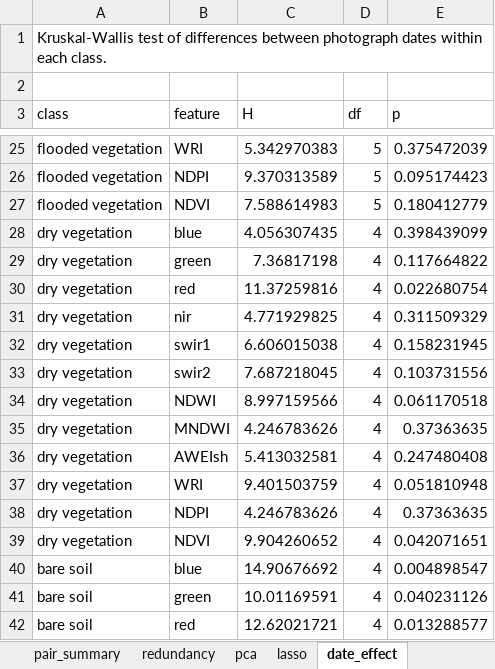
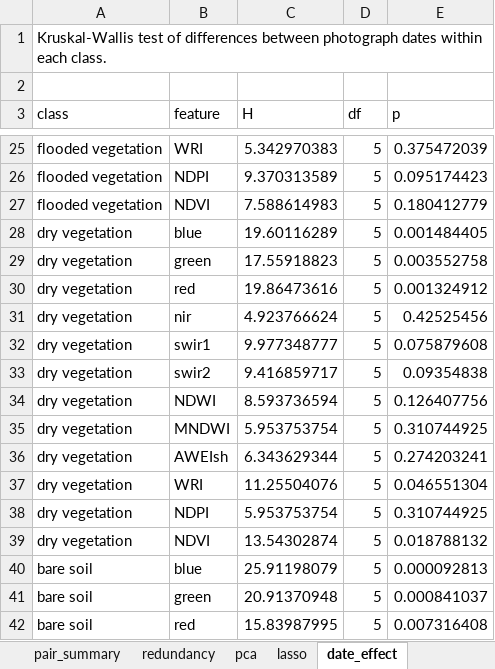
Before and after one commit to seamusrobertmurphy/mapping-wetland-inundation-lake-chilwa, an Excel workbook: 03.outputs/TABLES/training_points_chilwa_2012_diagnostics.xlsx, sheet date_effect, drawn as a sheet; only a part is shown, gaps mark what is left out; values as stored, in another font and other column widths than the file's, no borders; the diff covers the shown part only; the diff names each change by its address in the sheet, - before the commit and + after, or states it on an @@ line.

Commit message:
Add 34 dry vegetation and bare soil training points so each class has five to seven points per photograph date

```diff
--- a/03.outputs/TABLES/training_points_chilwa_2012_diagnostics.xlsx (sheet date_effect)
+++ b/03.outputs/TABLES/training_points_chilwa_2012_diagnostics.xlsx (sheet date_effect)
-C28 (H): 4.056307435
+C28 (H): 19.60116289
-D28:D42 (df): 4
+D28:D42 (df): 5
-E28 (p): 0.398439099
+E28 (p): 0.001484405
-C29 (H): 7.36817198
+C29 (H): 17.55918823
-E29 (p): 0.117664822
+E29 (p): 0.003552758
-C30 (H): 11.37259816
+C30 (H): 19.86473616
-E30 (p): 0.022680754
+E30 (p): 0.001324912
-C31 (H): 4.771929825
+C31 (H): 4.923766624
-E31 (p): 0.311509329
+E31 (p): 0.42525456
-C32 (H): 6.606015038
+C32 (H): 9.977348777
-E32 (p): 0.158231945
+E32 (p): 0.075879608
-C33 (H): 7.687218045
+C33 (H): 9.416859717
-E33 (p): 0.103731556
+E33 (p): 0.09354838
-C34 (H): 8.997159566
+C34 (H): 8.593736594
-E34 (p): 0.061170518
+E34 (p): 0.126407756
-C35 (H): 4.246783626
+C35 (H): 5.953753754
-E35 (p): 0.37363635
+E35 (p): 0.310744925
-C36 (H): 5.413032581
+C36 (H): 6.343629344
-E36 (p): 0.247480408
+E36 (p): 0.274203241
-C37 (H): 9.401503759
+C37 (H): 11.25504076
-E37 (p): 0.051810948
+E37 (p): 0.046551304
-C38 (H): 4.246783626
+C38 (H): 5.953753754
-E38 (p): 0.37363635
+E38 (p): 0.310744925
-C39 (H): 9.904260652
+C39 (H): 13.54302874
-E39 (p): 0.042071651
+E39 (p): 0.018788132
-C40 (H): 14.90676692
+C40 (H): 25.91198079
-E40 (p): 0.004898547
+E40 (p): 0.000092813
-C41 (H): 10.01169591
+C41 (H): 20.91370948
-E41 (p): 0.040231126
+E41 (p): 0.000841037
-C42 (H): 12.62021721
+C42 (H): 15.83987995
-E42 (p): 0.013288577
+E42 (p): 0.007316408
```
Also changed, not shown: 27 edited cells elsewhere in this sheet, sheet describe, sheet pairwise, sheet flagged, sheet kruskal, sheet pair_summary, sheet redundancy, 6 more sheets, 27 other files.
